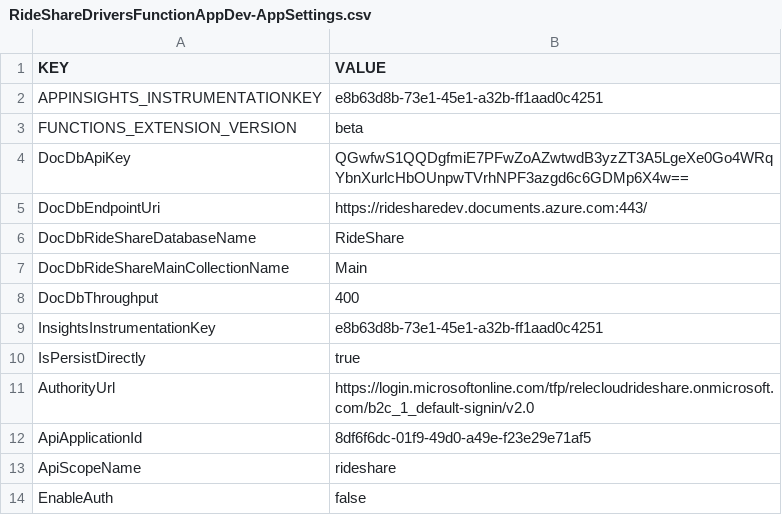
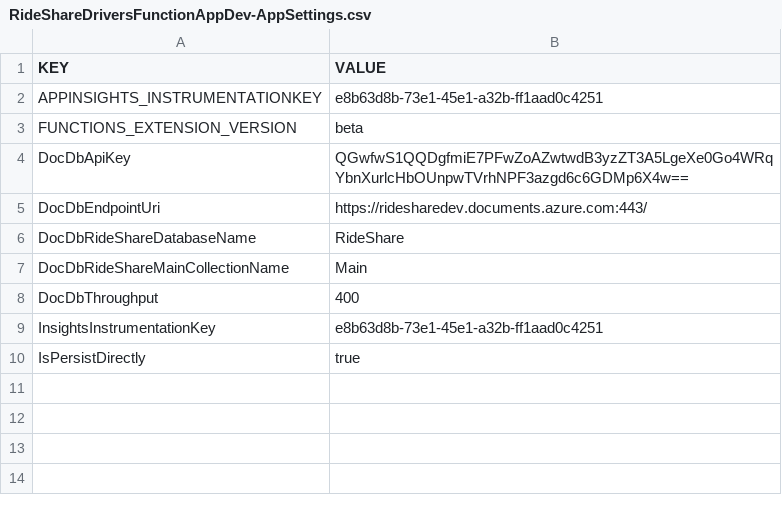
Before and after one commit to Azure-Samples/Serverless-microservices-reference-architecture, a CSV file: dotnet/settings/RideShareDriversFunctionAppDev-AppSettings.csv, drawn as a sheet; the diff names each change by its address in the sheet, - before the commit and + after, or states it on an @@ line.

Commit message:
Added support for several issues: Seeder Project tester, consolidated logger and analytic services, removed the security code sprinkled in functions in favor of APIM policy, etc

```diff
--- a/dotnet/settings/RideShareDriversFunctionAppDev-AppSettings.csv
+++ b/dotnet/settings/RideShareDriversFunctionAppDev-AppSettings.csv
-row 11: AuthorityUrl | https://login.microsoftonline.com/tfp/relecloudrideshare.onmicrosoft.com/b2c_1_default-signin/v2.0
-row 12: ApiApplicationId | 8df6f6dc-01f9-49d0-a49e-f23e29e71af5
-row 13: ApiScopeName | rideshare
-row 14: EnableAuth | false
```
Also changed, not shown: dotnet/settings/RideShareOrchestratorsFunctionApp-AppSettings.csv, dotnet/settings/RideShareOrchestratorsFunctionAppDev-AppSettings.csv, 23 other files.
